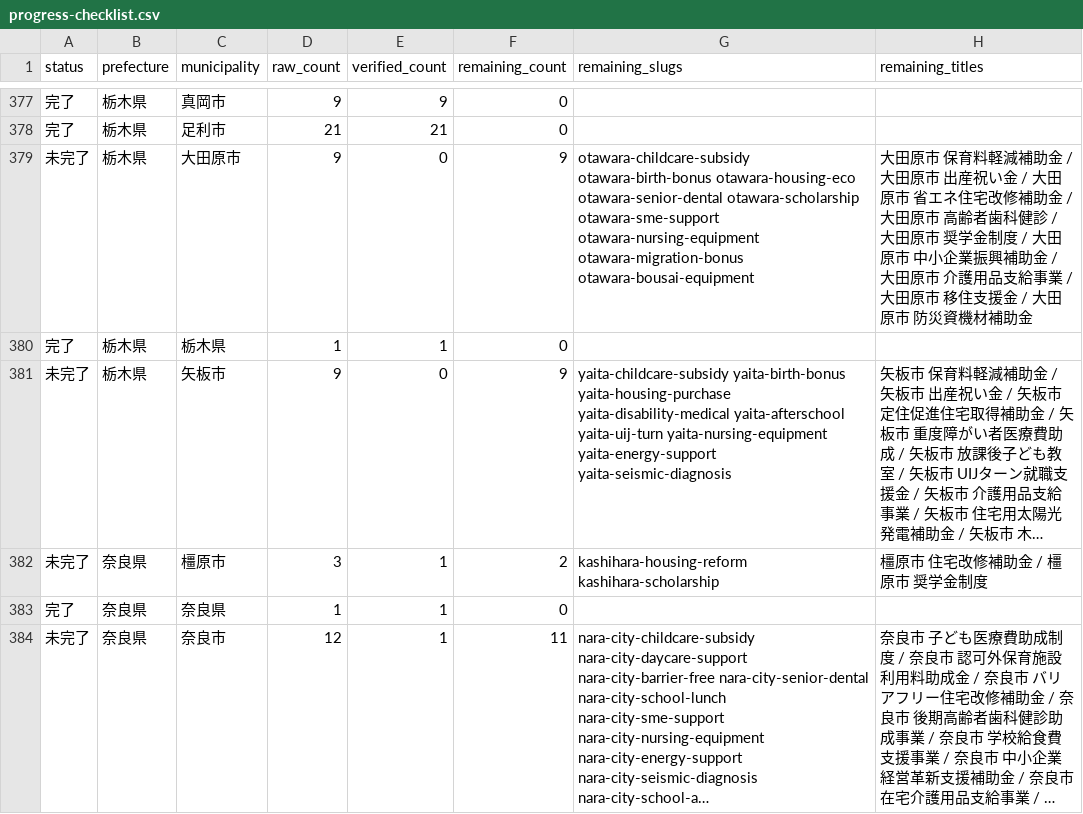
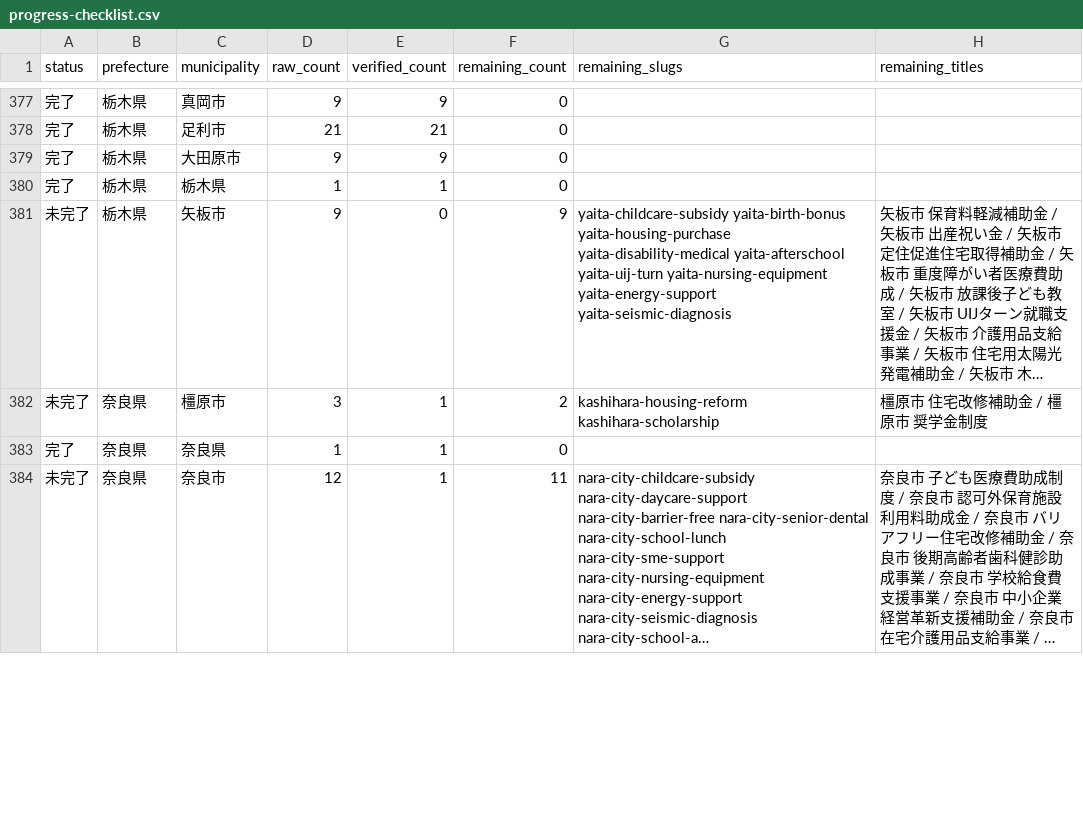
Before and after one commit to ban10yuu/joseikin-navi-site, a CSV file: tasks/progress-checklist.csv, drawn as a sheet; only a part is shown, gaps mark what is left out; long unchanged cells end in ….

Commit message:
大田原市9件を公式補正

```diff
--- a/tasks/progress-checklist.csv
+++ b/tasks/progress-checklist.csv
@@ -378,3 +378,3 @@ status,prefecture,municipality,raw_count,verified_count,remaining_count,remainin
 完了,栃木県,足利市,21,21,0,,
-未完了,栃木県,大田原市,9,0,9,otawara-childcare-subsidy otawara-birth-bonus otawara-housing-eco otawara-senior-dental otawara-scholarship otawara-sme-support otawara-nursing-equipment otawara-migration-bonus otawara-bousai-equipment,大田原市 保育料軽減補助金 / 大田原市 出産祝い金 / 大田原市 省エネ住宅改修補助金 / 大田原市 高齢者歯科健診 / 大田原市 奨学金制度 / 大田原市 中小企業振興補助金 / 大田原市 介護用品支給事業 / 大田原市 移住支援金 / 大田原市 防災資機材補助金
+完了,栃木県,大田原市,9,9,0,,
 完了,栃木県,栃木県,1,1,0,,
```
Also changed, not shown: 2 other files.
